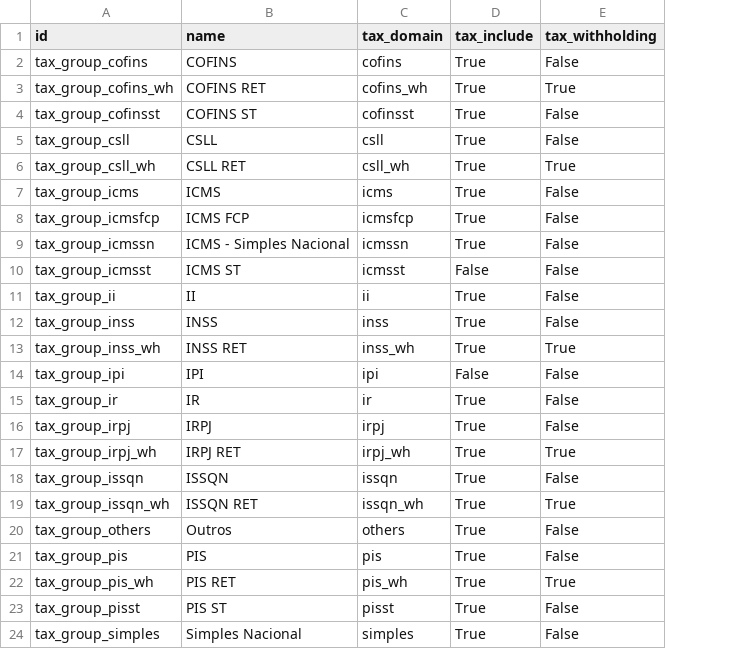
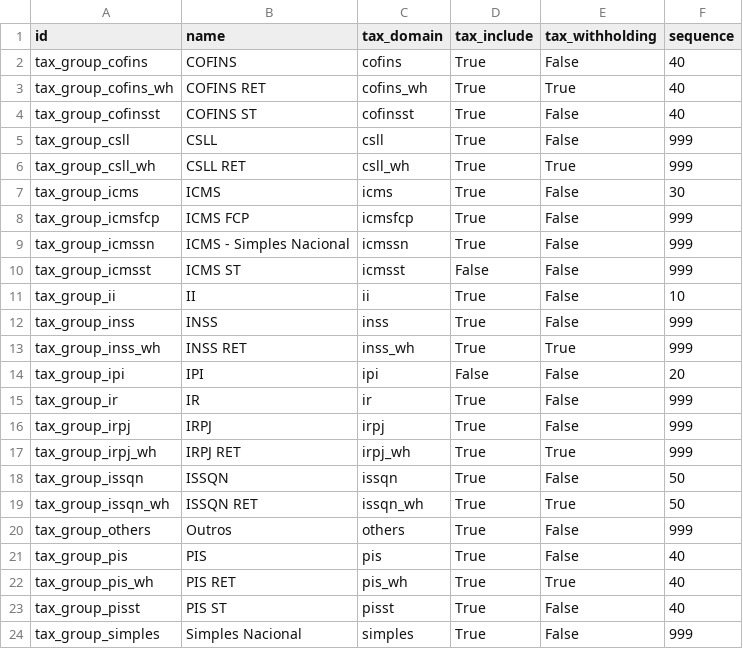
Before and after one commit to it-brasil/l10n-brazil, a CSV file: l10n_br_fiscal/data/l10n_br_fiscal.tax.group.csv, drawn as a sheet; the diff names each change by its address in the sheet, - before the commit and + after, or states it on an @@ line.

```diff
--- a/l10n_br_fiscal/data/l10n_br_fiscal.tax.group.csv
+++ b/l10n_br_fiscal/data/l10n_br_fiscal.tax.group.csv
+column F (sequence), rows 2-24: 40 | 40 | 40 | 999 | 999 | 30 | 999 | 999 | 999 | 10 | 999 | 999 | 20 | 999 | 999 | 999 | 50 | 50 | 999 | 40 | 40 | 40 | 999
```
Also changed, not shown: l10n_br_fiscal/data/l10n_br_fiscal.tax.csv.
